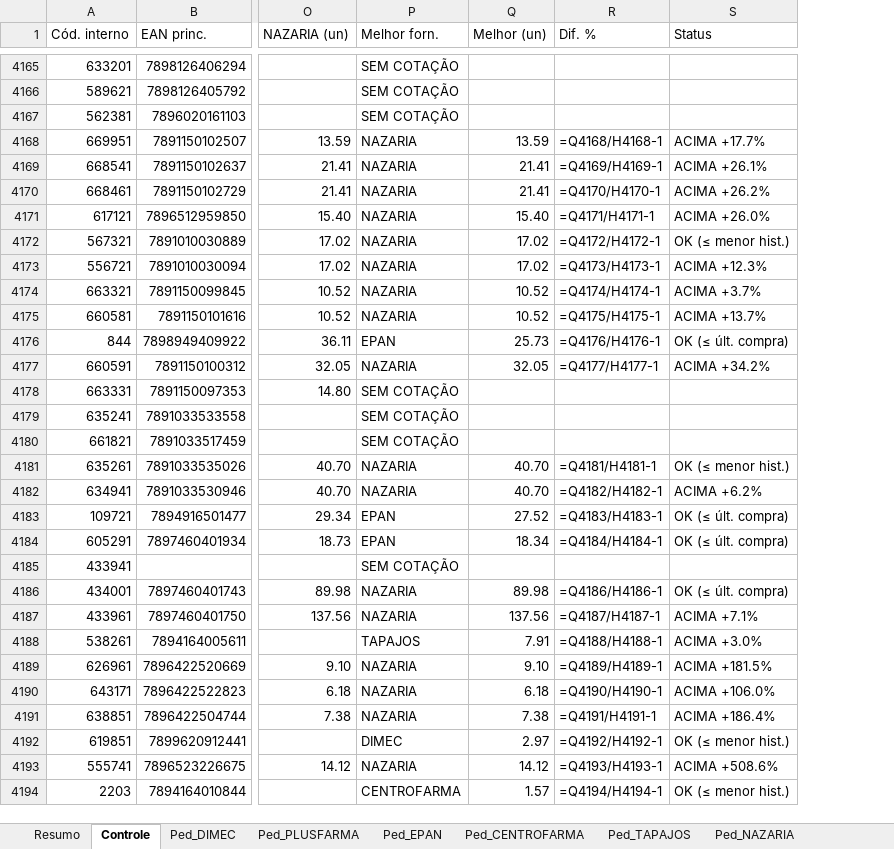
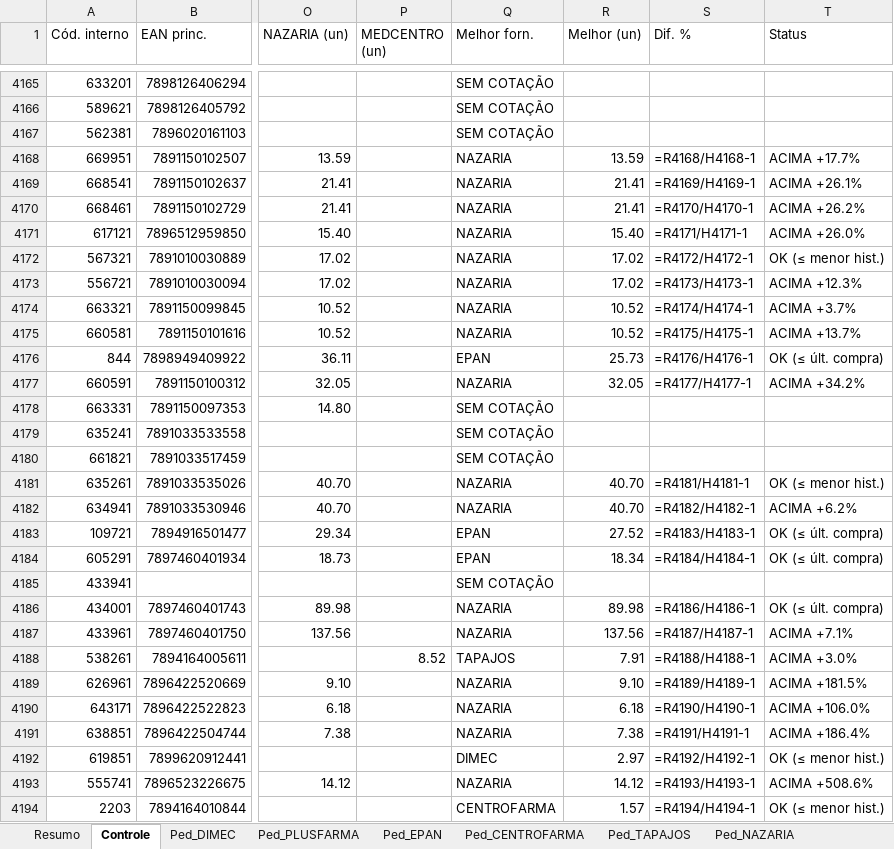
Before and after one commit to arthurrocha2025/farmarocha, an Excel workbook: cotacoes/2026-09-08/COTACAO_PARCIAL_08-09-2026.xlsx, sheet Controle, drawn as a sheet; only a part is shown, gaps mark what is left out; values as stored, in another font and other column widths than the file's, no cell formats; formulas without a stored value are shown as written; addresses are those after the commit; the diff covers the shown part only; the diff names each change by its address in the sheet, - before the commit and + after, or states it on an @@ line.

```diff
--- a/cotacoes/2026-09-08/COTACAO_PARCIAL_08-09-2026.xlsx (sheet Controle)
+++ b/cotacoes/2026-09-08/COTACAO_PARCIAL_08-09-2026.xlsx (sheet Controle)
+column P (MEDCENTRO (un)), row 4188: 8.52
-S4168 (Dif. %): =Q4168/H4168-1
+S4168 (Dif. %): =R4168/H4168-1
-S4169 (Dif. %): =Q4169/H4169-1
+S4169 (Dif. %): =R4169/H4169-1
-S4170 (Dif. %): =Q4170/H4170-1
+S4170 (Dif. %): =R4170/H4170-1
-S4171 (Dif. %): =Q4171/H4171-1
+S4171 (Dif. %): =R4171/H4171-1
-S4172 (Dif. %): =Q4172/H4172-1
+S4172 (Dif. %): =R4172/H4172-1
-S4173 (Dif. %): =Q4173/H4173-1
+S4173 (Dif. %): =R4173/H4173-1
-S4174 (Dif. %): =Q4174/H4174-1
+S4174 (Dif. %): =R4174/H4174-1
-S4175 (Dif. %): =Q4175/H4175-1
+S4175 (Dif. %): =R4175/H4175-1
-S4176 (Dif. %): =Q4176/H4176-1
+S4176 (Dif. %): =R4176/H4176-1
-S4177 (Dif. %): =Q4177/H4177-1
+S4177 (Dif. %): =R4177/H4177-1
-S4181 (Dif. %): =Q4181/H4181-1
+S4181 (Dif. %): =R4181/H4181-1
-S4182 (Dif. %): =Q4182/H4182-1
+S4182 (Dif. %): =R4182/H4182-1
-S4183 (Dif. %): =Q4183/H4183-1
+S4183 (Dif. %): =R4183/H4183-1
-S4184 (Dif. %): =Q4184/H4184-1
+S4184 (Dif. %): =R4184/H4184-1
-S4186 (Dif. %): =Q4186/H4186-1
+S4186 (Dif. %): =R4186/H4186-1
-S4187 (Dif. %): =Q4187/H4187-1
+S4187 (Dif. %): =R4187/H4187-1
-S4188 (Dif. %): =Q4188/H4188-1
+S4188 (Dif. %): =R4188/H4188-1
-S4189 (Dif. %): =Q4189/H4189-1
+S4189 (Dif. %): =R4189/H4189-1
-S4190 (Dif. %): =Q4190/H4190-1
+S4190 (Dif. %): =R4190/H4190-1
-S4191 (Dif. %): =Q4191/H4191-1
+S4191 (Dif. %): =R4191/H4191-1
-S4192 (Dif. %): =Q4192/H4192-1
+S4192 (Dif. %): =R4192/H4192-1
-S4193 (Dif. %): =Q4193/H4193-1
+S4193 (Dif. %): =R4193/H4193-1
-S4194 (Dif. %): =Q4194/H4194-1
+S4194 (Dif. %): =R4194/H4194-1
```
Also changed, not shown: 1529 edited cells elsewhere in this sheet, sheet Ped_NAZARIA, sheet Ped_TAPAJOS, sheet Ped_DIMEC, sheet Ped_CENTROFARMA, sheet Ped_PLUSFARMA, sheet Resumo, 1 more sheet, other sheet tabs, cell formats, 1 other file.
